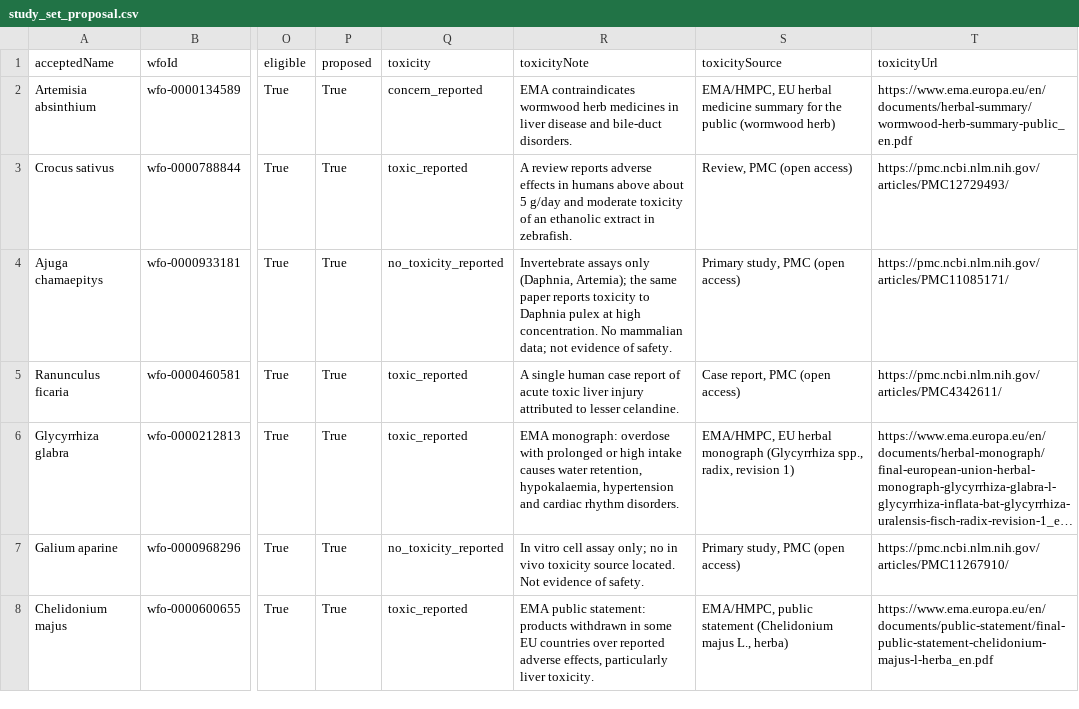
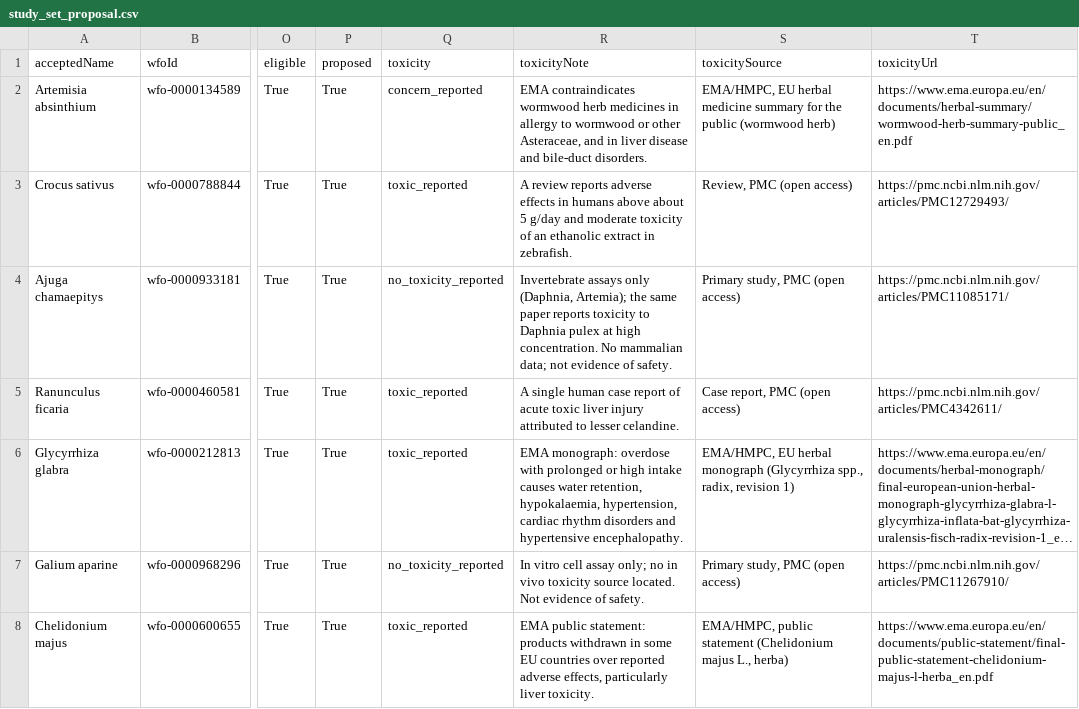
Before and after one commit to DurgaPritam/Lost-in-Preparation, a CSV file: data/interim/m3/study_set_proposal.csv, drawn as a sheet; only a part is shown, gaps mark what is left out; long unchanged cells end in …; the diff covers the shown part only; the diff names each change by its address in the sheet, - before the commit and + after, or states it on an @@ line.

Commit message:
Review pass v1 (provisional) and status-only wording on the site
- data/reference/review_v1/: toxicity (20 entries judged against the cached source text; 5 summaries corrected within
  their sources; one category disagreement recorded, not applied), plate licences (15/15 templates consistent with
  public domain under the latest death year considered), genus-signal audit (29 agree, 3 unsure), and a rationale for
  the 9 study-set decisions whose reason was not received (not the project lead's words). Basis ai_assisted_check;
  verified_by empty; no plate status changed. `python -m lip review-merge` validates and writes review_v1.json.
- RESULTS and README list the review pass as provisional; the fresh-clone script reproduces it.
- Site: no tool or model is named in rendered pages; statuses read "Provisional: not independently validated".
  Data files, README, RESULTS and docs keep the method record. Honesty tests check every route and every built page,
  and that unchecked items are never shown as validated.

```diff
--- a/data/interim/m3/study_set_proposal.csv
+++ b/data/interim/m3/study_set_proposal.csv
-R2 (toxicityNote): …medicines in liver disease…
+R2 (toxicityNote): …medicines in allergy to wormwood or other Asteraceae, and in liver disease…
-R6 (toxicityNote): …retention, hypokalaemia, hypertension and cardiac rhythm disorders.
+R6 (toxicityNote): …retention, hypokalaemia, hypertension, cardiac rhythm disorders and hypertensive encephalopathy.
```
Also changed, not shown: 3 edited cells elsewhere in this file, data/reference/toxicity_curated.csv, 33 other files.
